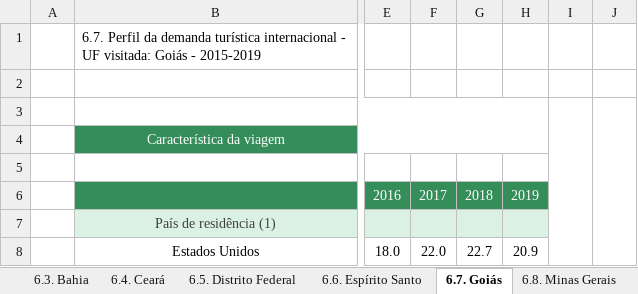
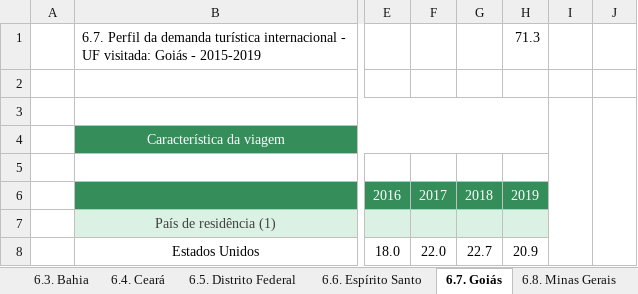
Before and after one commit to WiseTour/wise-tour, an Excel workbook: Database/dados-originais/demanda-turistica-internacional/demanda_turistica_internacional_-_fichas_sinteses_2015-2019/06 - Ficha Síntese UF 2015-2019_DIVULGAÇÃO.xlsx, sheet 6.7. Goiás, drawn as a sheet; only a part is shown, gaps mark what is left out; values as stored, in another font and other column widths than the file's, no borders; the diff names each change by its address in the sheet, - before the commit and + after, or states it on an @@ line.

Commit message:
cruzando dados do perfil do turista

```diff
--- a/Database/dados-originais/demanda-turistica-internacional/demanda_turistica_internacional_-_fichas_sinteses_2015-2019/06 - Ficha Síntese UF 2015-2019_DIVULGAÇÃO.xlsx (sheet 6.7. Goiás)
+++ b/Database/dados-originais/demanda-turistica-internacional/demanda_turistica_internacional_-_fichas_sinteses_2015-2019/06 - Ficha Síntese UF 2015-2019_DIVULGAÇÃO.xlsx (sheet 6.7. Goiás)
-H1: (empty)
+H1: 71.3
```
Also changed, not shown: 9 other files.
